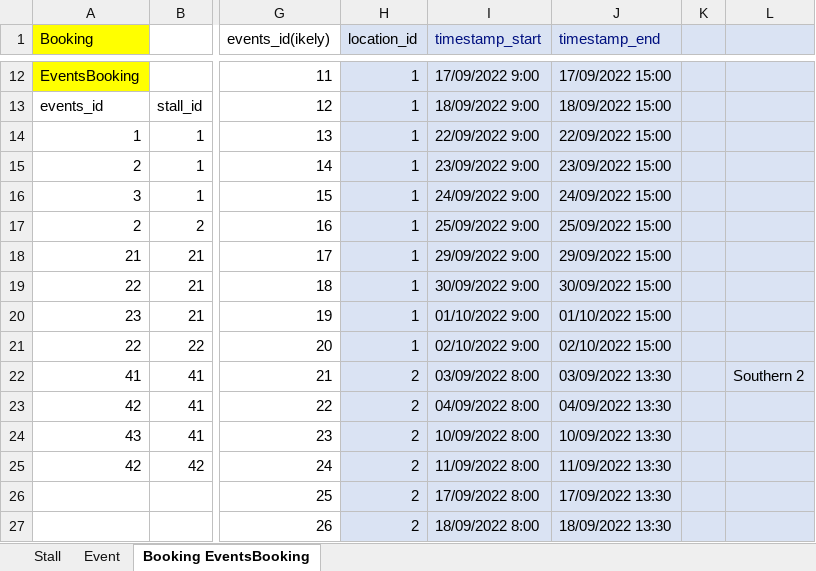
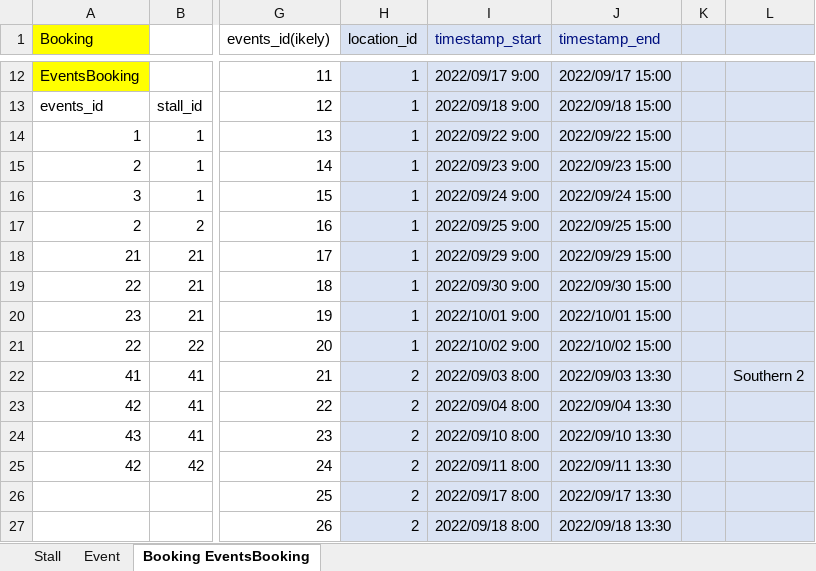
Before and after one commit to rschragger/Farmers-Market-Organiser, an Excel workbook: seeds/Formulaic Seed generation.xlsx, sheet Booking EventsBooking, drawn as a sheet; only a part is shown, gaps mark what is left out; values as stored, in another font and other column widths than the file's, no borders; the diff covers the shown part only; the diff names each change by its address in the sheet, - before the commit and + after, or states it on an @@ line.

```diff
--- a/seeds/Formulaic Seed generation.xlsx (sheet Booking EventsBooking)
+++ b/seeds/Formulaic Seed generation.xlsx (sheet Booking EventsBooking)
-I12 (timestamp_start): 17/09/2022 9:00
+I12 (timestamp_start): 2022/09/17 9:00
-J12 (timestamp_end): 17/09/2022 15:00
+J12 (timestamp_end): 2022/09/17 15:00
-I13 (timestamp_start): 18/09/2022 9:00
+I13 (timestamp_start): 2022/09/18 9:00
-J13 (timestamp_end): 18/09/2022 15:00
+J13 (timestamp_end): 2022/09/18 15:00
-I14 (timestamp_start): 22/09/2022 9:00
+I14 (timestamp_start): 2022/09/22 9:00
-J14 (timestamp_end): 22/09/2022 15:00
+J14 (timestamp_end): 2022/09/22 15:00
-I15 (timestamp_start): 23/09/2022 9:00
+I15 (timestamp_start): 2022/09/23 9:00
-J15 (timestamp_end): 23/09/2022 15:00
+J15 (timestamp_end): 2022/09/23 15:00
-I16 (timestamp_start): 24/09/2022 9:00
+I16 (timestamp_start): 2022/09/24 9:00
-J16 (timestamp_end): 24/09/2022 15:00
+J16 (timestamp_end): 2022/09/24 15:00
-I17 (timestamp_start): 25/09/2022 9:00
+I17 (timestamp_start): 2022/09/25 9:00
-J17 (timestamp_end): 25/09/2022 15:00
+J17 (timestamp_end): 2022/09/25 15:00
-I18 (timestamp_start): 29/09/2022 9:00
+I18 (timestamp_start): 2022/09/29 9:00
-J18 (timestamp_end): 29/09/2022 15:00
+J18 (timestamp_end): 2022/09/29 15:00
-I19 (timestamp_start): 30/09/2022 9:00
+I19 (timestamp_start): 2022/09/30 9:00
-J19 (timestamp_end): 30/09/2022 15:00
+J19 (timestamp_end): 2022/09/30 15:00
-I20 (timestamp_start): 01/10/2022 9:00
+I20 (timestamp_start): 2022/10/01 9:00
-J20 (timestamp_end): 01/10/2022 15:00
+J20 (timestamp_end): 2022/10/01 15:00
-I21 (timestamp_start): 02/10/2022 9:00
+I21 (timestamp_start): 2022/10/02 9:00
-J21 (timestamp_end): 02/10/2022 15:00
+J21 (timestamp_end): 2022/10/02 15:00
-I22 (timestamp_start): 03/09/2022 8:00
+I22 (timestamp_start): 2022/09/03 8:00
-J22 (timestamp_end): 03/09/2022 13:30
+J22 (timestamp_end): 2022/09/03 13:30
-I23 (timestamp_start): 04/09/2022 8:00
+I23 (timestamp_start): 2022/09/04 8:00
-J23 (timestamp_end): 04/09/2022 13:30
+J23 (timestamp_end): 2022/09/04 13:30
-I24 (timestamp_start): 10/09/2022 8:00
+I24 (timestamp_start): 2022/09/10 8:00
-J24 (timestamp_end): 10/09/2022 13:30
+J24 (timestamp_end): 2022/09/10 13:30
-I25 (timestamp_start): 11/09/2022 8:00
+I25 (timestamp_start): 2022/09/11 8:00
-J25 (timestamp_end): 11/09/2022 13:30
+J25 (timestamp_end): 2022/09/11 13:30
-I26 (timestamp_start): 17/09/2022 8:00
+I26 (timestamp_start): 2022/09/17 8:00
-J26 (timestamp_end): 17/09/2022 13:30
+J26 (timestamp_end): 2022/09/17 13:30
-I27 (timestamp_start): 18/09/2022 8:00
+I27 (timestamp_start): 2022/09/18 8:00
-J27 (timestamp_end): 18/09/2022 13:30
+J27 (timestamp_end): 2022/09/18 13:30
```
Also changed, not shown: 70 edited cells elsewhere in this sheet, sheet Event, 3 other files.
